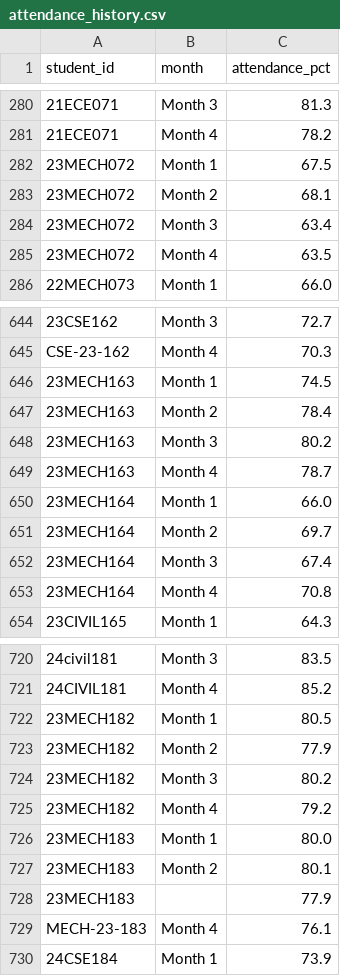
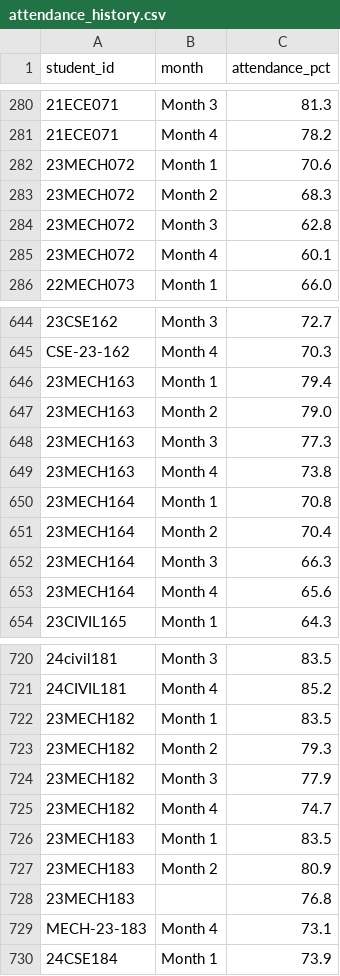
Before and after one commit to gsathwik162008-create/educare-hackathon, a CSV file: data/raw/attendance_history.csv, drawn as a sheet; only a part is shown, gaps mark what is left out; the diff covers the shown part only; the diff names each change by its address in the sheet, - before the commit and + after, or states it on an @@ line.

```diff
--- a/data/raw/attendance_history.csv
+++ b/data/raw/attendance_history.csv
-C282 (attendance_pct): 67.5
+C282 (attendance_pct): 70.6
-C283 (attendance_pct): 68.1
+C283 (attendance_pct): 68.3
-C284 (attendance_pct): 63.4
+C284 (attendance_pct): 62.8
-C285 (attendance_pct): 63.5
+C285 (attendance_pct): 60.1
-C646 (attendance_pct): 74.5
+C646 (attendance_pct): 79.4
-C647 (attendance_pct): 78.4
+C647 (attendance_pct): 79.0
-C648 (attendance_pct): 80.2
+C648 (attendance_pct): 77.3
-C649 (attendance_pct): 78.7
+C649 (attendance_pct): 73.8
-C650 (attendance_pct): 66.0
+C650 (attendance_pct): 70.8
-C651 (attendance_pct): 69.7
+C651 (attendance_pct): 70.4
-C652 (attendance_pct): 67.4
+C652 (attendance_pct): 66.3
-C653 (attendance_pct): 70.8
+C653 (attendance_pct): 65.6
-C722 (attendance_pct): 80.5
+C722 (attendance_pct): 83.5
-C723 (attendance_pct): 77.9
+C723 (attendance_pct): 79.3
-C724 (attendance_pct): 80.2
+C724 (attendance_pct): 77.9
-C725 (attendance_pct): 79.2
+C725 (attendance_pct): 74.7
-C726 (attendance_pct): 80.0
+C726 (attendance_pct): 83.5
-C727 (attendance_pct): 80.1
+C727 (attendance_pct): 80.9
-C728 (attendance_pct): 77.9
+C728 (attendance_pct): 76.8
-C729 (attendance_pct): 76.1
+C729 (attendance_pct): 73.1
```
Also changed, not shown: 93 edited cells elsewhere in this file, data/raw/lms_history.csv, data/users.csv, 9 other files.
